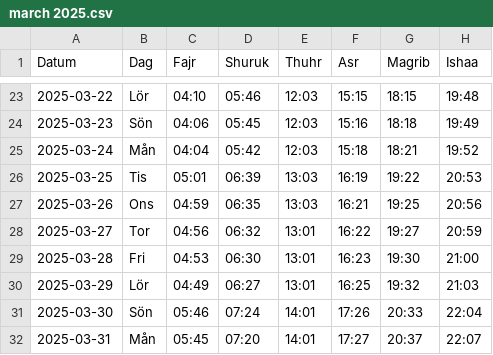
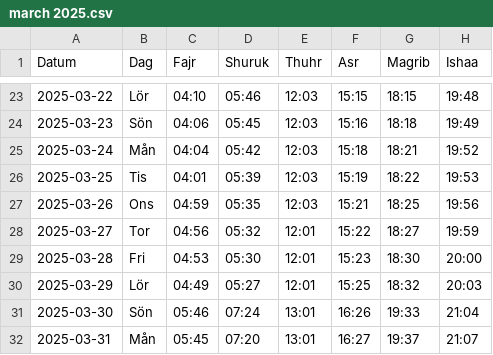
Before and after one commit to Abdumah-code/prayer-times-website, a CSV file: data/march 2025.csv, drawn as a sheet; only a part is shown, gaps mark what is left out.

```diff
--- a/data/march 2025.csv
+++ b/data/march 2025.csv
@@ -25,8 +25,8 @@ Datum,Dag,Fajr,Shuruk,Thuhr,Asr,Magrib,Ishaa
 2025-03-24,Mån,04:04,05:42,12:03,15:18,18:21,19:52
-2025-03-25,Tis,05:01,06:39,13:03,16:19,19:22,20:53
-2025-03-26,Ons,04:59,06:35,13:03,16:21,19:25,20:56
-2025-03-27,Tor,04:56,06:32,13:01,16:22,19:27,20:59
-2025-03-28,Fri,04:53,06:30,13:01,16:23,19:30,21:00
-2025-03-29,Lör,04:49,06:27,13:01,16:25,19:32,21:03
-2025-03-30,Sön,05:46,07:24,14:01,17:26,20:33,22:04
-2025-03-31,Mån,05:45,07:20,14:01,17:27,20:37,22:07
+2025-03-25,Tis,04:01,05:39,12:03,15:19,18:22,19:53
+2025-03-26,Ons,04:59,05:35,12:03,15:21,18:25,19:56
+2025-03-27,Tor,04:56,05:32,12:01,15:22,18:27,19:59
+2025-03-28,Fri,04:53,05:30,12:01,15:23,18:30,20:00
+2025-03-29,Lör,04:49,05:27,12:01,15:25,18:32,20:03
+2025-03-30,Sön,05:46,07:24,13:01,16:26,19:33,21:04
+2025-03-31,Mån,05:45,07:20,13:01,16:27,19:37,21:07
```
Also changed, not shown: 1 other file.
